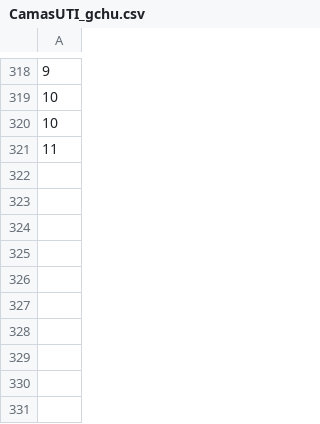
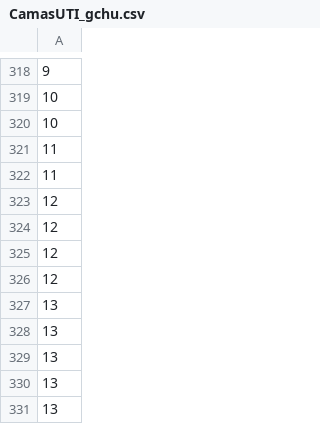
Before and after one commit to Repastero/GeoCOVID-19-tools, a CSV file: datos/pmuc/CamasUTI_gchu.csv, drawn as a sheet; only a part is shown, gaps mark what is left out; the diff names each change by its address in the sheet, - before the commit and + after, or states it on an @@ line.

Commit message:
Update CamasUTI_gchu.csv

```diff
--- a/datos/pmuc/CamasUTI_gchu.csv
+++ b/datos/pmuc/CamasUTI_gchu.csv
+row 322: 11
+row 323: 12
+row 324: 12
+row 325: 12
+row 326: 12
+row 327: 13
+row 328: 13
+row 329: 13
+row 330: 13
+row 331: 13
```
